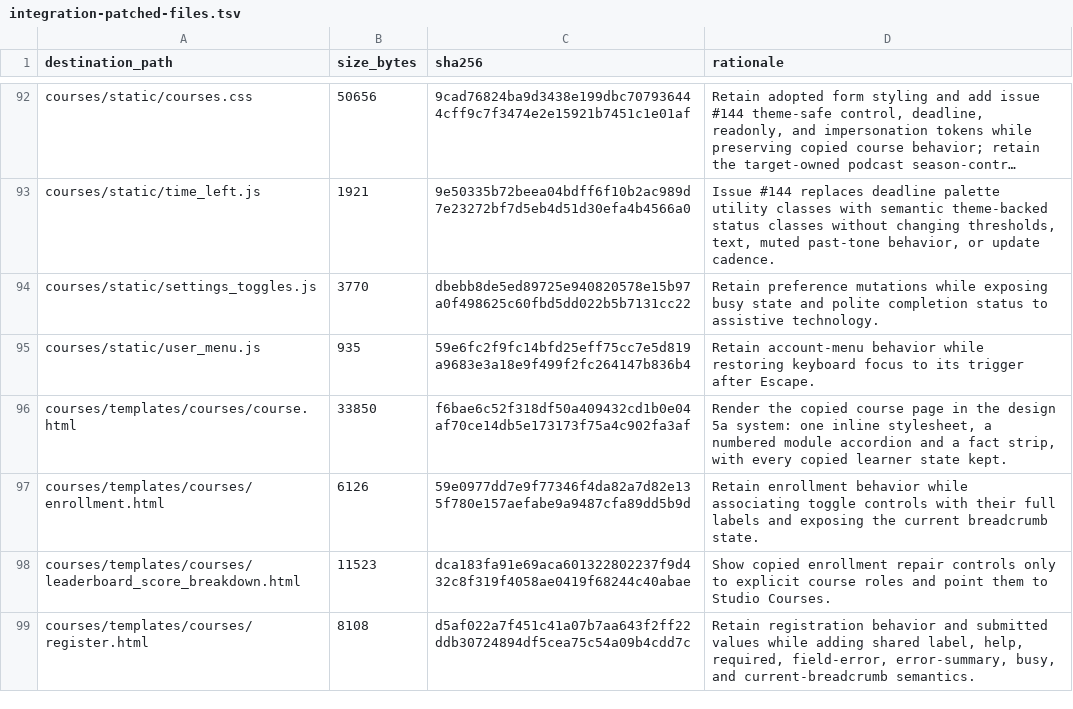
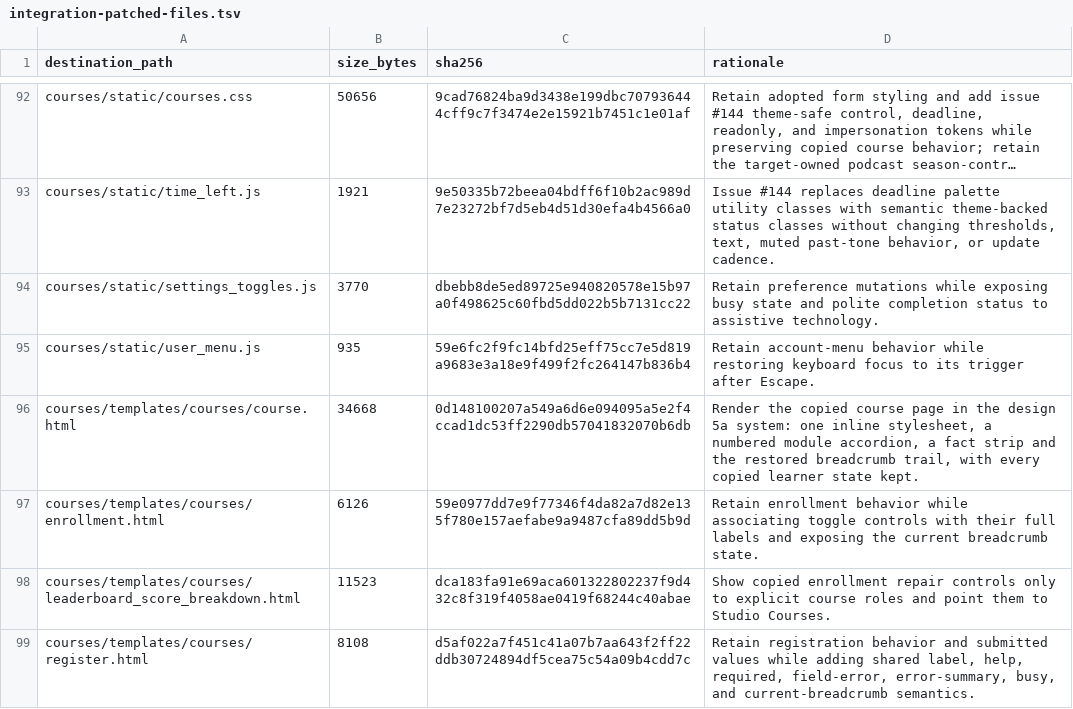
Before and after one commit to DataTalksClub/website, a TSV file: _docs/adoption/course-platform/integration-patched-files.tsv, drawn as a sheet; only a part is shown, gaps mark what is left out; long unchanged cells end in ….

Commit message:
Add a breadcrumb primitive and restore the course page trail
The course page inherited its breadcrumbs from the adopted CMP shell and
lost them silently in the design 5a rebuild; the mockup source draws no
breadcrumb anywhere, so the shape is the system's own rather than an
import.  The shared partial gains .breadcrumbs — a nav with an accessible
name, an ordered list, ancestors as 2.75rem-target band-link-styled links,
the current page as muted plain text on li[aria-current="page"], and a
CSS-drawn separator with empty alternative text so it is never announced.
The course page carries Courses / <title> at the top of its hero band;
index pages keep the masthead's aria-current marking and the podcast
episode keeps its single back-link instead.

Refs #179

```diff
--- a/_docs/adoption/course-platform/integration-patched-files.tsv
+++ b/_docs/adoption/course-platform/integration-patched-files.tsv
@@ -95,3 +95,3 @@ courses/static/settings_toggles.js	3770	dbebb8de5ed89725e940820578e15b97a0f49862
 courses/static/user_menu.js	935	59e6fc2f9fc14bfd25eff75cc7e5d819a9683e3a18e9f499f2fc264147b836b4	Retain account-menu behavior while restoring keyboard focus to its trigger after Escape.
-courses/templates/courses/course.html	33850	f6bae6c52f318df50a409432cd1b0e04af70ce14db5e173173f75a4c902fa3af	Render the copied course page in the design 5a system: one inline stylesheet, a numbered module accordion and a fact strip, with every copied learner state kept.
+courses/templates/courses/course.html	34668	0d148100207a549a6d6e094095a5e2f4ccad1dc53ff2290db57041832070b6db	Render the copied course page in the design 5a system: one inline stylesheet, a numbered module accordion, a fact strip and the restored breadcrumb trail, with every copied learner state kept.
 courses/templates/courses/enrollment.html	6126	59e0977dd7e9f77346f4da82a7d82e135f780e157aefabe9a9487cfa89dd5b9d	Retain enrollment behavior while associating toggle controls with their full labels and exposing the current breadcrumb state.
```
Also changed, not shown: 4 other files.
